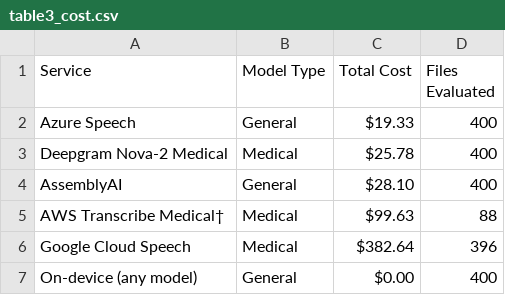
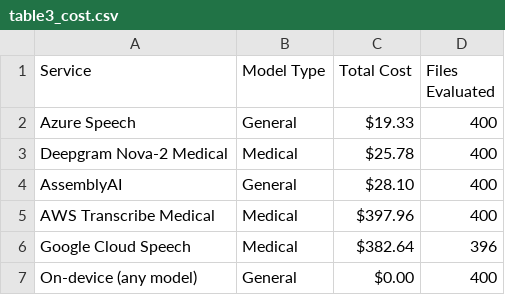
Before and after one commit to graiai-inc/stapes, a CSV file: paper/table3_cost.csv, drawn as a sheet.

```diff
--- a/paper/table3_cost.csv
+++ b/paper/table3_cost.csv
@@ -4,3 +4,3 @@ Deepgram Nova-2 Medical,Medical,$25.78,400
 AssemblyAI,General,$28.10,400
-AWS Transcribe Medical†,Medical,$99.63,88
+AWS Transcribe Medical,Medical,$397.96,400
 Google Cloud Speech,Medical,$382.64,396
```
Also changed, not shown: paper/table1_wer.csv, paper/table2_ctr.csv, 21 other files.
